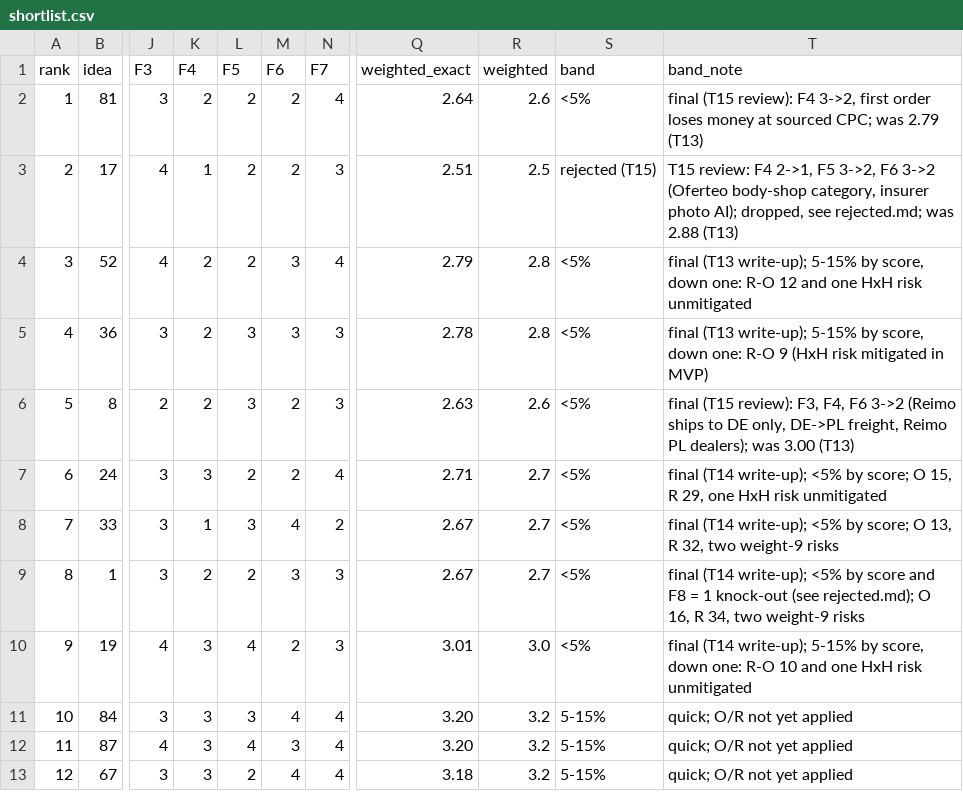
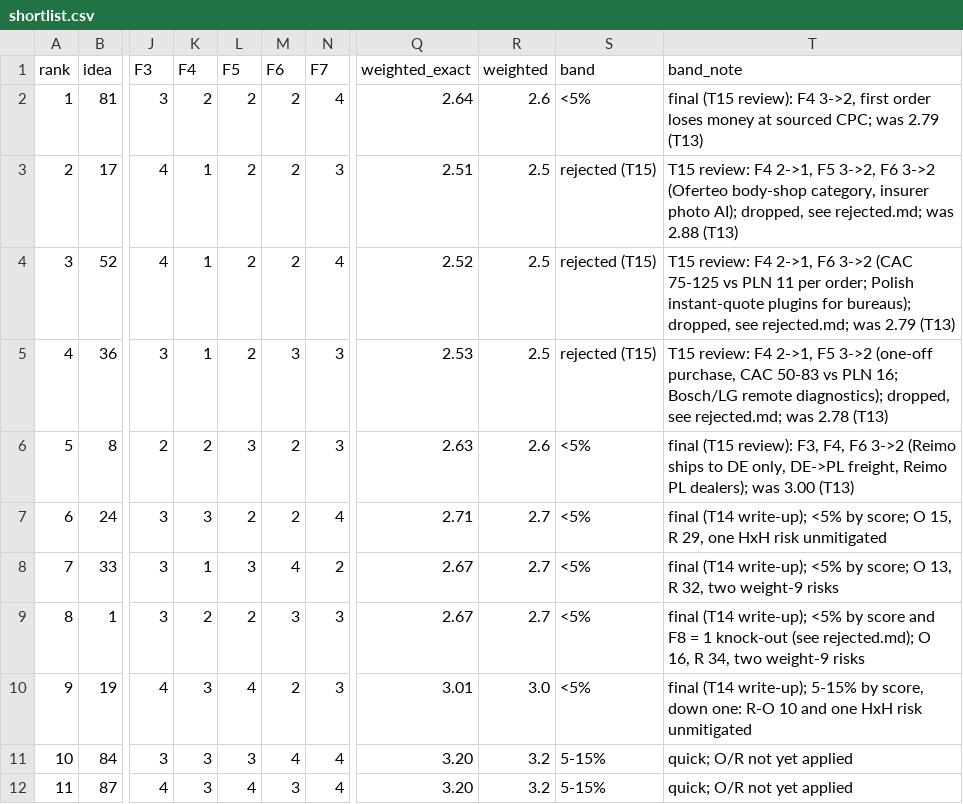
Before and after one commit to thobho/automated, a CSV file: projects/idea-generator/phase3/ideas/shortlist.csv, drawn as a sheet; only a part is shown, gaps mark what is left out; the shorter side is filled out with more unchanged rows; the diff names each change by its address in the sheet, - before the commit and + after, or states it on an @@ line.

```diff
--- a/projects/idea-generator/phase3/ideas/shortlist.csv
+++ b/projects/idea-generator/phase3/ideas/shortlist.csv
-K4:K5 (F4): 2
+K4:K5 (F4): 1
-M4 (F6): 3
+M4 (F6): 2
-Q4 (weighted_exact): 2.79
+Q4 (weighted_exact): 2.52
-R4:R5 (weighted): 2.8
+R4:R5 (weighted): 2.5
-S4:S5 (band): <5%
+S4:S5 (band): rejected (T15)
-T4 (band_note): final (T13 write-up); 5-15% by score, down one: R-O 12 and one HxH risk unmitigated
+T4 (band_note): T15 review: F4 2->1, F6 3->2 (CAC 75-125 vs PLN 11 per order; Polish instant-quote plugins for bureaus); dropped, see rejected.md; was 2.79 (T13)
-L5 (F5): 3
+L5 (F5): 2
-Q5 (weighted_exact): 2.78
+Q5 (weighted_exact): 2.53
-T5 (band_note): final (T13 write-up); 5-15% by score, down one: R-O 9 (HxH risk mitigated in MVP)
+T5 (band_note): T15 review: F4 2->1, F5 3->2 (one-off purchase, CAC 50-83 vs PLN 16; Bosch/LG remote diagnostics); dropped, see rejected.md; was 2.78 (T13)
```
Also changed, not shown: 6 other files.
